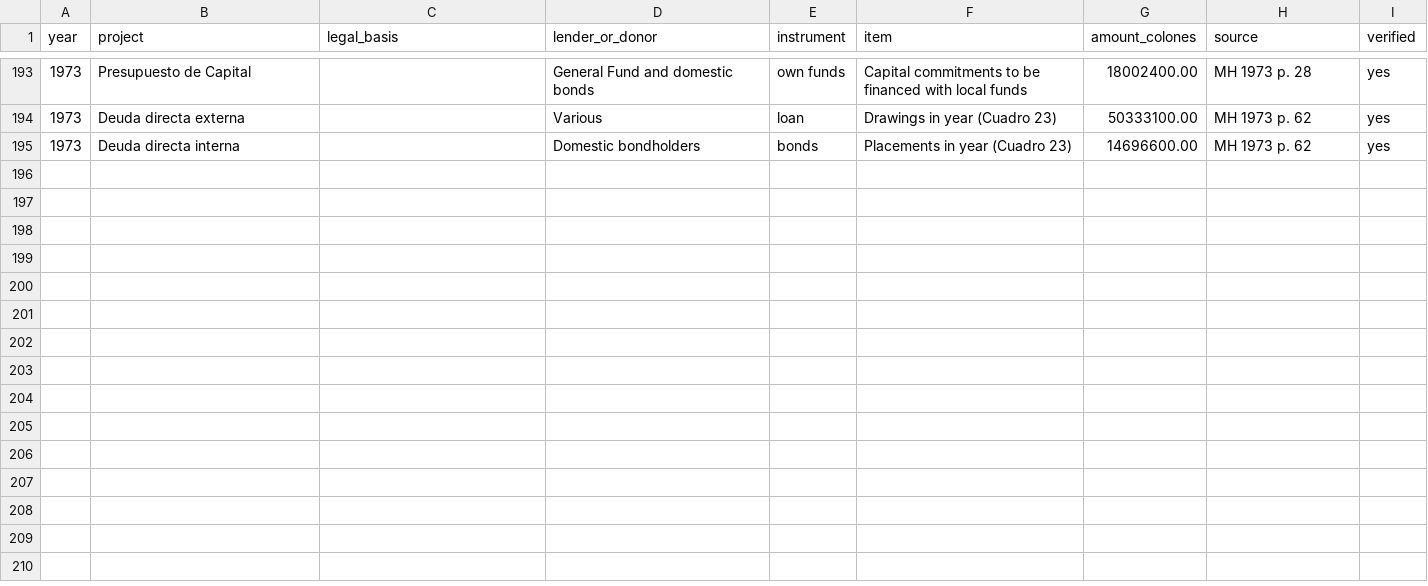
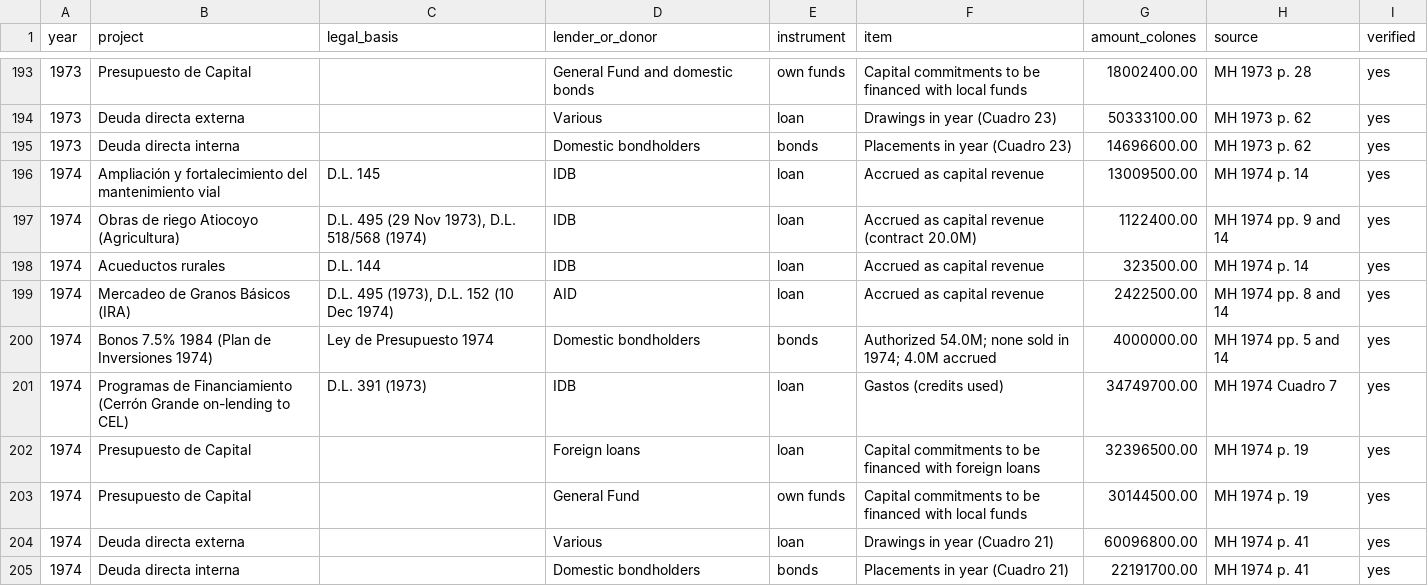
Before and after one commit to chepito61/El-Salvador-s-Political-Economy-of-Fiscal-Policy-1953-1980, a CSV file: Loans and Investment/loan_financed_projects_1955_1979.csv, drawn as a sheet; only a part is shown, gaps mark what is left out; the diff names each change by its address in the sheet, - before the commit and + after, or states it on an @@ line.

```diff
--- a/Loans and Investment/loan_financed_projects_1955_1979.csv
+++ b/Loans and Investment/loan_financed_projects_1955_1979.csv
+row 196: 1974 | Ampliación y fortalecimiento del mantenimiento vial | D.L. 145 | IDB | loan | Accrued as capital revenue | 13009500.00 | MH 1974 p. 14 | yes
+row 197: 1974 | Obras de riego Atiocoyo (Agricultura) | D.L. 495 (29 Nov 1973), D.L. 518/568 (1974) | IDB | loan | Accrued as capital revenue (contract 20.0M) | 1122400.00 | MH 1974 pp. 9 and 14 | yes
+row 198: 1974 | Acueductos rurales | D.L. 144 | IDB | loan | Accrued as capital revenue | 323500.00 | MH 1974 p. 14 | yes
+row 199: 1974 | Mercadeo de Granos Básicos (IRA) | D.L. 495 (1973), D.L. 152 (10 Dec 1974) | AID | loan | Accrued as capital revenue | 2422500.00 | MH 1974 pp. 8 and 14 | yes
+row 200: 1974 | Bonos 7.5% 1984 (Plan de Inversiones 1974) | Ley de Presupuesto 1974 | Domestic bondholders | bonds | Authorized 54.0M; none sold in 1974; 4.0M accrued | 4000000.00 | MH 1974 pp. 5 and 14 | yes
+row 201: 1974 | Programas de Financiamiento (Cerrón Grande on-lending to CEL) | D.L. 391 (1973) | IDB | loan | Gastos (credits used) | 34749700.00 | MH 1974 Cuadro 7 | yes
+row 202: 1974 | Presupuesto de Capital |  | Foreign loans | loan | Capital commitments to be financed with foreign loans | 32396500.00 | MH 1974 p. 19 | yes
+row 203: 1974 | Presupuesto de Capital |  | General Fund | own funds | Capital commitments to be financed with local funds | 30144500.00 | MH 1974 p. 19 | yes
+row 204: 1974 | Deuda directa externa |  | Various | loan | Drawings in year (Cuadro 21) | 60096800.00 | MH 1974 p. 41 | yes
+row 205: 1974 | Deuda directa interna |  | Domestic bondholders | bonds | Placements in year (Cuadro 21) | 22191700.00 | MH 1974 p. 41 | yes
```
Also changed, not shown: Revenue Data 1952-1990/tax_burden_memoria_1967_1974.csv, Spending Data/pillars_1961_1979.csv, 6 other files.
